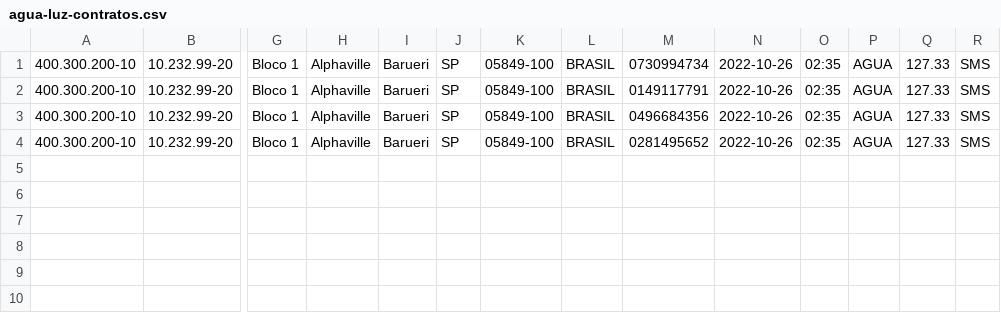
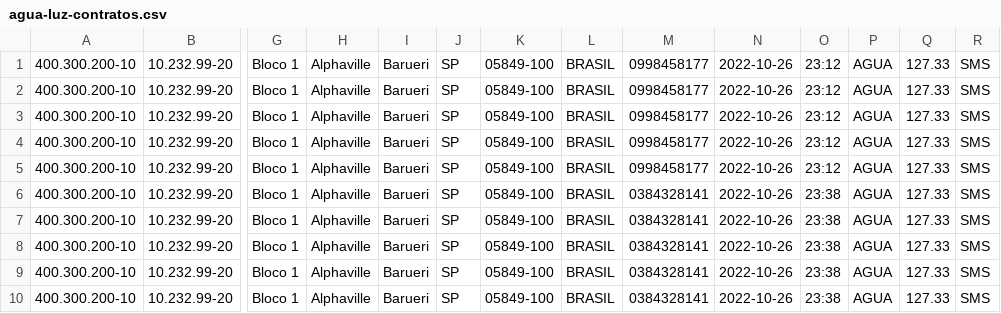
Before and after one commit to Diego-SLuiz/GerenciadorContasApp, a CSV file: AguaLuzAtracao/src/main/java/agua-luz-output/agua-luz-contratos.csv, drawn as a sheet; only a part is shown, gaps mark what is left out; rows hold the shown columns only; the diff names each change by its address in the sheet, - before the commit and + after, or states it on an @@ line.

Commit message:
Refatorando classes GerarArquivoContrato e CarregarArquivoContrato

```diff
--- a/AguaLuzAtracao/src/main/java/agua-luz-output/agua-luz-contratos.csv
+++ b/AguaLuzAtracao/src/main/java/agua-luz-output/agua-luz-contratos.csv
-M1: 0730994734
+M1: 0998458177
-O1:O4: 02:35
+O1:O4: 23:12
-M2: 0149117791
+M2: 0998458177
-M3: 0496684356
+M3: 0998458177
-M4: 0281495652
+M4: 0998458177
+row 5: 400.300.200-10 | 10.232.99-20 | Bloco 1 | Alphaville | Barueri | SP | 05849-100 | BRASIL | 0998458177 | 2022-10-26 | 23:12 | AGUA | 127.33 | SMS
+row 6: 400.300.200-10 | 10.232.99-20 | Bloco 1 | Alphaville | Barueri | SP | 05849-100 | BRASIL | 0384328141 | 2022-10-26 | 23:38 | AGUA | 127.33 | SMS
+row 7: 400.300.200-10 | 10.232.99-20 | Bloco 1 | Alphaville | Barueri | SP | 05849-100 | BRASIL | 0384328141 | 2022-10-26 | 23:38 | AGUA | 127.33 | SMS
+row 8: 400.300.200-10 | 10.232.99-20 | Bloco 1 | Alphaville | Barueri | SP | 05849-100 | BRASIL | 0384328141 | 2022-10-26 | 23:38 | AGUA | 127.33 | SMS
+row 9: 400.300.200-10 | 10.232.99-20 | Bloco 1 | Alphaville | Barueri | SP | 05849-100 | BRASIL | 0384328141 | 2022-10-26 | 23:38 | AGUA | 127.33 | SMS
+row 10: 400.300.200-10 | 10.232.99-20 | Bloco 1 | Alphaville | Barueri | SP | 05849-100 | BRASIL | 0384328141 | 2022-10-26 | 23:38 | AGUA | 127.33 | SMS
```
Also changed, not shown: 12 other files.
